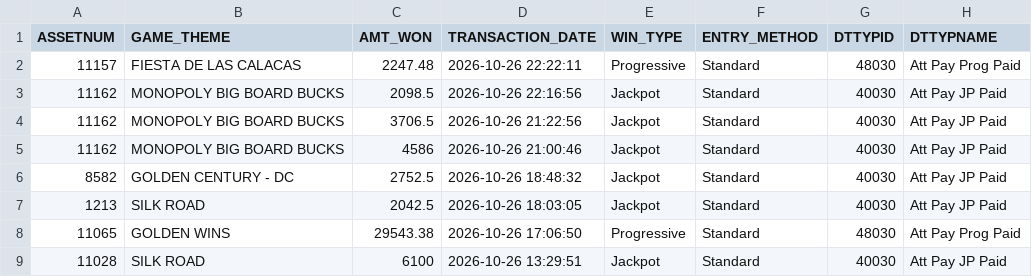
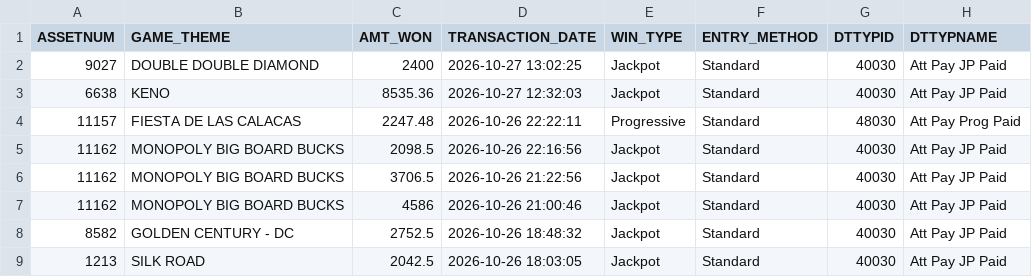
Before and after one commit to Winnercircle1/jackpot-boards, a CSV file: silver-slipper/data.csv, drawn as a sheet; only a part is shown; the shorter side is filled out with more unchanged rows.

Commit message:
Update silver-slipper/data.csv 2026-10-27T18:58:23.495Z

```diff
--- a/silver-slipper/data.csv
+++ b/silver-slipper/data.csv
@@ -1,2 +1,4 @@
 ASSETNUM,GAME_THEME,AMT_WON,TRANSACTION_DATE,WIN_TYPE,ENTRY_METHOD,DTTYPID,DTTYPNAME
+9027,DOUBLE DOUBLE DIAMOND,2400,2026-10-27 13:02:25,Jackpot,Standard,40030,Att Pay JP Paid
+6638,KENO,8535.36,2026-10-27 12:32:03,Jackpot,Standard,40030,Att Pay JP Paid
 11157,FIESTA DE LAS CALACAS,2247.48,2026-10-26 22:22:11,Progressive,Standard,48030,Att Pay Prog Paid
```
